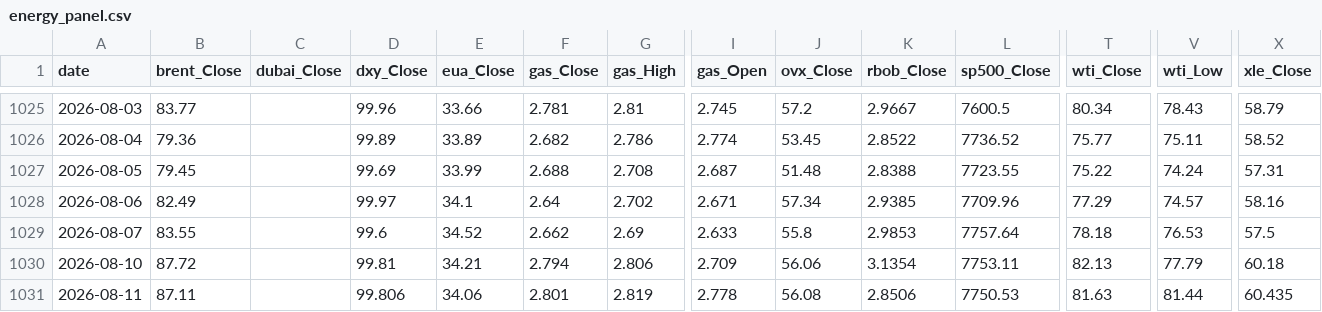
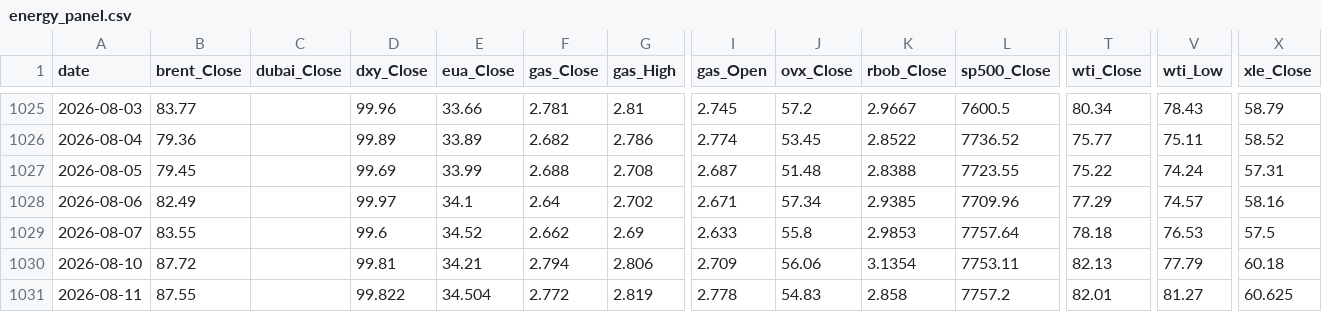
Before and after one commit to PetroInha/petroinha.github.io, a CSV file: __datafile/energy_panel.csv, drawn as a sheet; only a part is shown, gaps mark what is left out; the diff names each change by its address in the sheet, - before the commit and + after, or states it on an @@ line.

```diff
--- a/__datafile/energy_panel.csv
+++ b/__datafile/energy_panel.csv
-B1031 (brent_Close): 87.11
+B1031 (brent_Close): 87.55
-D1031 (dxy_Close): 99.806
+D1031 (dxy_Close): 99.822
-E1031 (eua_Close): 34.06
+E1031 (eua_Close): 34.504
-F1031 (gas_Close): 2.801
+F1031 (gas_Close): 2.772
-J1031 (ovx_Close): 56.08
+J1031 (ovx_Close): 54.83
-K1031 (rbob_Close): 2.8506
+K1031 (rbob_Close): 2.858
-L1031 (sp500_Close): 7750.53
+L1031 (sp500_Close): 7757.2
-T1031 (wti_Close): 81.63
+T1031 (wti_Close): 82.01
-V1031 (wti_Low): 81.44
+V1031 (wti_Low): 81.27
-X1031 (xle_Close): 60.435
+X1031 (xle_Close): 60.625
```
Also changed, not shown: 6 other files.
